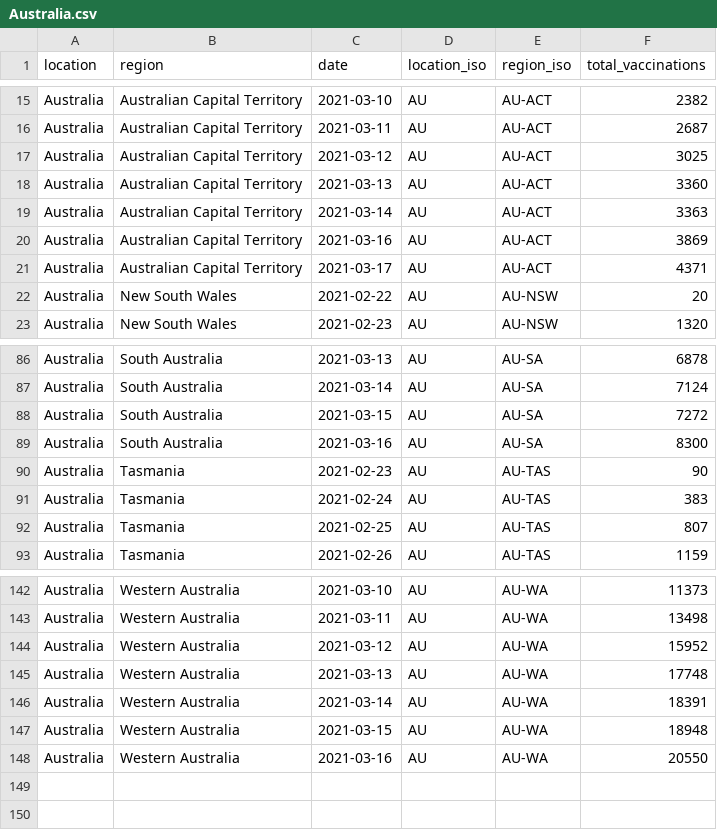
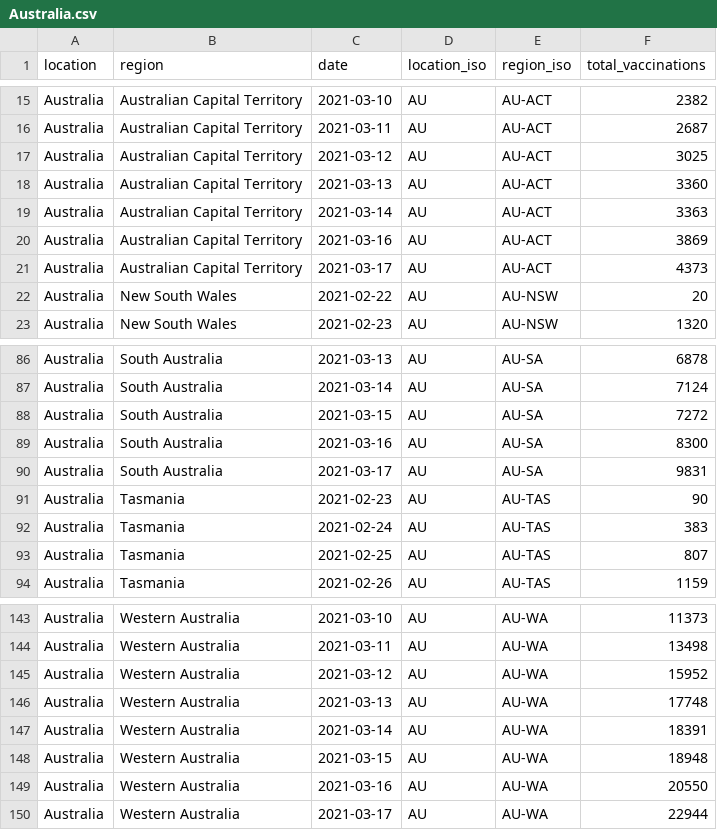
Before and after one commit to sociepy/covid19-vaccination-subnational, a CSV file: data/countries/Australia.csv, drawn as a sheet; only a part is shown, gaps mark what is left out.

```diff
--- a/data/countries/Australia.csv
+++ b/data/countries/Australia.csv
@@ -20,3 +20,3 @@ Australia,Australian Capital Territory,2021-03-14,AU,AU-ACT,3363
 Australia,Australian Capital Territory,2021-03-16,AU,AU-ACT,3869
-Australia,Australian Capital Territory,2021-03-17,AU,AU-ACT,4371
+Australia,Australian Capital Territory,2021-03-17,AU,AU-ACT,4373
 Australia,New South Wales,2021-02-22,AU,AU-NSW,20
@@ -89,2 +89,3 @@ Australia,South Australia,2021-03-15,AU,AU-SA,7272
 Australia,South Australia,2021-03-16,AU,AU-SA,8300
+Australia,South Australia,2021-03-17,AU,AU-SA,9831
 Australia,Tasmania,2021-02-23,AU,AU-TAS,90
@@ -148 +149,2 @@ Australia,Western Australia,2021-03-15,AU,AU-WA,18948
 Australia,Western Australia,2021-03-16,AU,AU-WA,20550
+Australia,Western Australia,2021-03-17,AU,AU-WA,22944
```
Also changed, not shown: data/countries/Brazil.csv, data/countries/Peru.csv, 16 other files.
